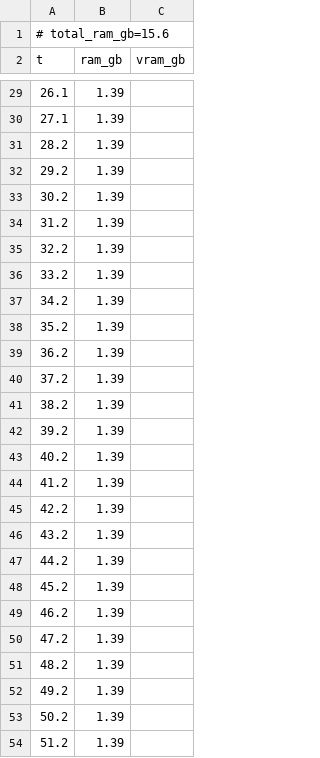
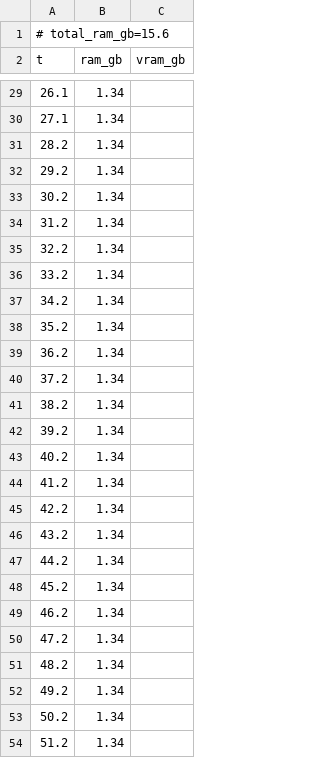
Before and after one commit to PozzettiAndrea/ComfyUI-MotionCapture, a CSV file: dev/linux-cpu/logs/apply_motion_on_character_resources.csv, drawn as a sheet; only a part is shown, gaps mark what is left out; the diff covers the shown part only.

```diff
--- a/dev/linux-cpu/logs/apply_motion_on_character_resources.csv
+++ b/dev/linux-cpu/logs/apply_motion_on_character_resources.csv
@@ -29,26 +29,26 @@ t,ram_gb,vram_gb
-26.1,1.39,
-27.1,1.39,
-28.2,1.39,
-29.2,1.39,
-30.2,1.39,
-31.2,1.39,
-32.2,1.39,
-33.2,1.39,
-34.2,1.39,
-35.2,1.39,
-36.2,1.39,
-37.2,1.39,
-38.2,1.39,
-39.2,1.39,
-40.2,1.39,
-41.2,1.39,
-42.2,1.39,
-43.2,1.39,
-44.2,1.39,
-45.2,1.39,
-46.2,1.39,
-47.2,1.39,
-48.2,1.39,
-49.2,1.39,
-50.2,1.39,
-51.2,1.39,
+26.1,1.34,
+27.1,1.34,
+28.2,1.34,
+29.2,1.34,
+30.2,1.34,
+31.2,1.34,
+32.2,1.34,
+33.2,1.34,
+34.2,1.34,
+35.2,1.34,
+36.2,1.34,
+37.2,1.34,
+38.2,1.34,
+39.2,1.34,
+40.2,1.34,
+41.2,1.34,
+42.2,1.34,
+43.2,1.34,
+44.2,1.34,
+45.2,1.34,
+46.2,1.34,
+47.2,1.34,
+48.2,1.34,
+49.2,1.34,
+50.2,1.34,
+51.2,1.34,
```
Also changed, not shown: 2 added rows, 4 removed rows and 56 edited cells elsewhere in this file, dev/linux-cpu/logs/load_camera_traj_resources.csv, 30 other files.
